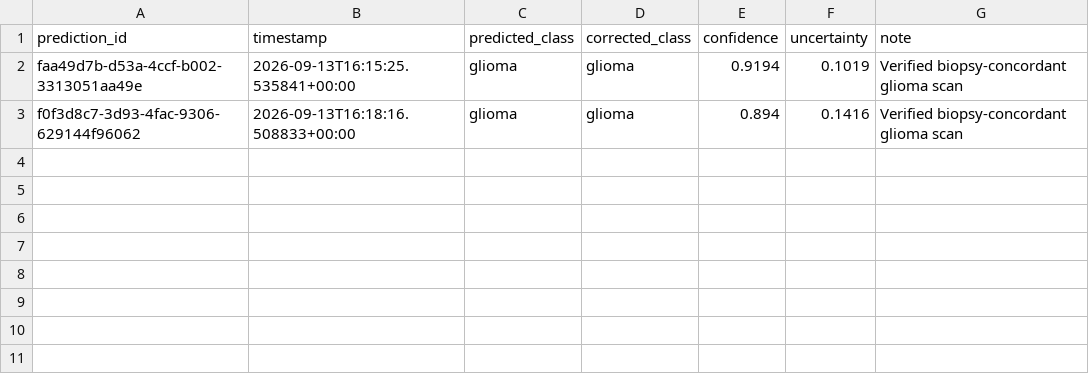
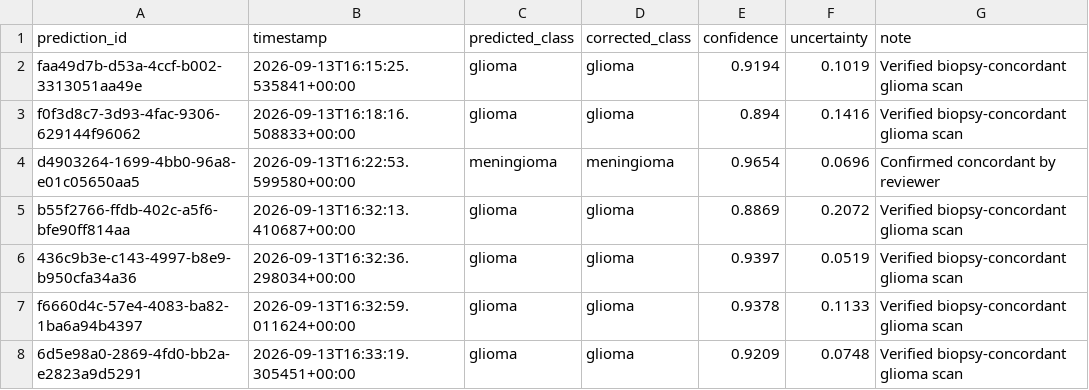
Before and after one commit to GOWREESH07/ML, a CSV file: backend/data/feedback_log.csv, drawn as a sheet; the diff names each change by its address in the sheet, - before the commit and + after, or states it on an @@ line.

```diff
--- a/backend/data/feedback_log.csv
+++ b/backend/data/feedback_log.csv
+row 4: d4903264-1699-4bb0-96a8-e01c05650aa5 | 2026-09-13T16:22:53.599580+00:00 | meningioma | meningioma | 0.9654 | 0.0696 | Confirmed concordant by reviewer
+row 5: b55f2766-ffdb-402c-a5f6-bfe90ff814aa | 2026-09-13T16:32:13.410687+00:00 | glioma | glioma | 0.8869 | 0.2072 | Verified biopsy-concordant glioma scan
+row 6: 436c9b3e-c143-4997-b8e9-b950cfa34a36 | 2026-09-13T16:32:36.298034+00:00 | glioma | glioma | 0.9397 | 0.0519 | Verified biopsy-concordant glioma scan
+row 7: f6660d4c-57e4-4083-ba82-1ba6a94b4397 | 2026-09-13T16:32:59.011624+00:00 | glioma | glioma | 0.9378 | 0.1133 | Verified biopsy-concordant glioma scan
+row 8: 6d5e98a0-2869-4fd0-bb2a-e2823a9d5291 | 2026-09-13T16:33:19.305451+00:00 | glioma | glioma | 0.9209 | 0.0748 | Verified biopsy-concordant glioma scan
```
Also changed, not shown: 14 other files.
